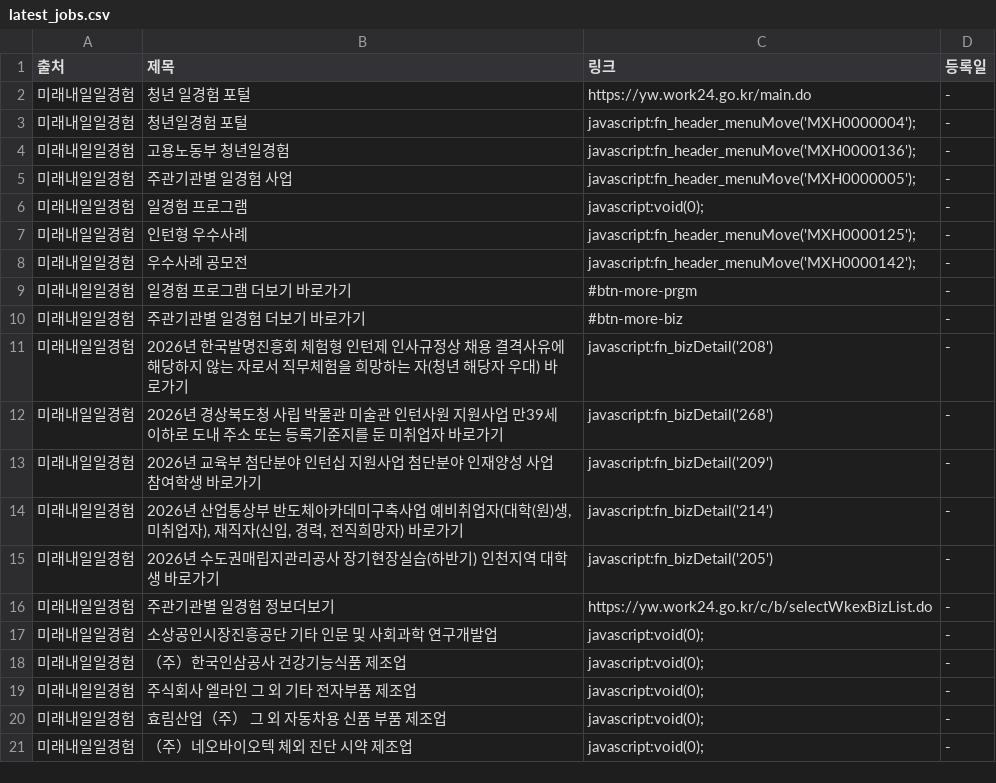
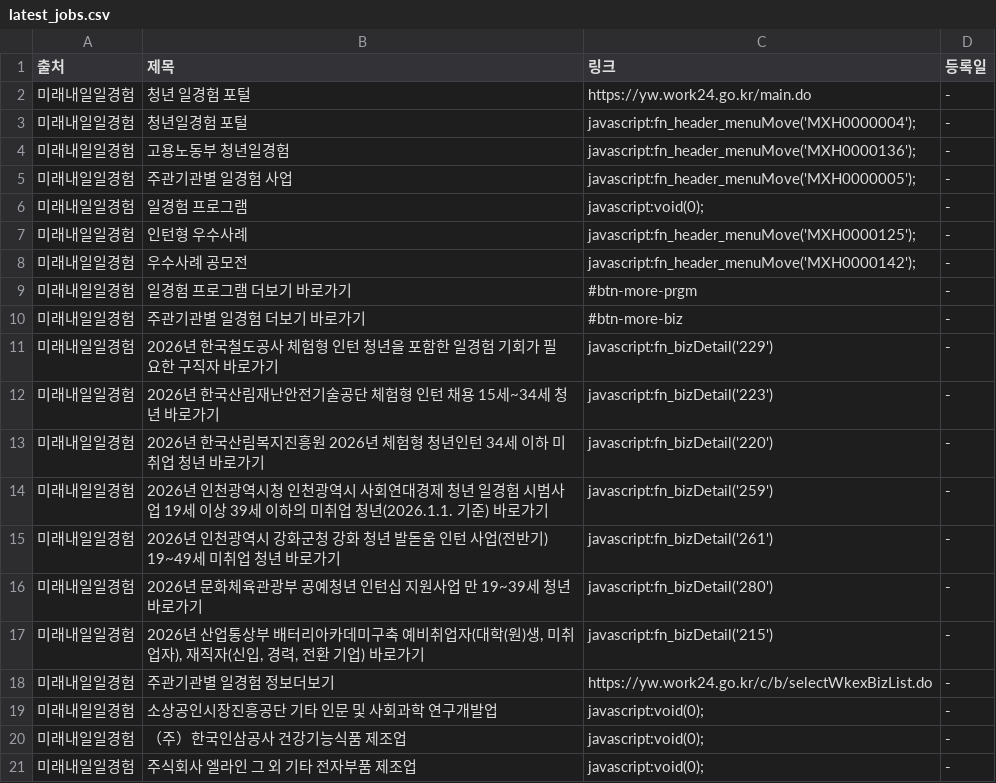
Before and after one commit to Diesel-Hun/job-activity-scraper, a CSV file: latest_jobs.csv, drawn as a sheet; only a part is shown; the shorter side is filled out with more unchanged rows.

```diff
--- a/latest_jobs.csv
+++ b/latest_jobs.csv
@@ -10,7 +10,9 @@
 미래내일일경험,주관기관별 일경험 더보기 바로가기,#btn-more-biz,-
-미래내일일경험,2026년 한국발명진흥회 체험형 인턴제 인사규정상 채용 결격사유에 해당하지 않는 자로서 직무체험을 희망하는 자(청년 해당자 우대) 바로가기,javascript:fn_bizDetail('208'),-
-미래내일일경험,2026년 경상북도청 사립 박물관 미술관 인턴사원 지원사업 만39세 이하로 도내 주소 또는 등록기준지를 둔 미취업자 바로가기,javascript:fn_bizDetail('268'),-
-미래내일일경험,2026년 교육부 첨단분야 인턴십 지원사업 첨단분야 인재양성 사업 참여학생 바로가기,javascript:fn_bizDetail('209'),-
-미래내일일경험,"2026년 산업통상부 반도체아카데미구축사업 예비취업자(대학(원)생, 미취업자), 재직자(신입, 경력, 전직희망자) 바로가기",javascript:fn_bizDetail('214'),-
-미래내일일경험,2026년 수도권매립지관리공사 장기현장실습(하반기) 인천지역 대학생 바로가기,javascript:fn_bizDetail('205'),-
+미래내일일경험,2026년 한국철도공사 체험형 인턴 청년을 포함한 일경험 기회가 필요한 구직자 바로가기,javascript:fn_bizDetail('229'),-
+미래내일일경험,2026년 한국산림재난안전기술공단 체험형 인턴 채용 15세~34세 청년 바로가기,javascript:fn_bizDetail('223'),-
+미래내일일경험,2026년 한국산림복지진흥원 2026년 체험형 청년인턴 34세 이하 미취업 청년 바로가기,javascript:fn_bizDetail('220'),-
+미래내일일경험,2026년 인천광역시청 인천광역시 사회연대경제 청년 일경험 시범사업 19세 이상 39세 이하의 미취업 청년(2026.1.1. 기준) 바로가기,javascript:fn_bizDetail('259'),-
+미래내일일경험,2026년 인천광역시 강화군청 강화 청년 발돋움 인턴 사업(전반기) 19~49세 미취업 청년 바로가기,javascript:fn_bizDetail('261'),-
+미래내일일경험,2026년 문화체육관광부 공예청년 인턴십 지원사업 만 19~39세 청년 바로가기,javascript:fn_bizDetail('280'),-
+미래내일일경험,"2026년 산업통상부 배터리아카데미구축 예비취업자(대학(원)생, 미취업자), 재직자(신입, 경력, 전환 기업) 바로가기",javascript:fn_bizDetail('215'),-
 미래내일일경험,주관기관별 일경험 정보더보기,https://yw.work24.go.kr/c/b/selectWkexBizList.do,-
```
Also changed, not shown: 1 other file.
